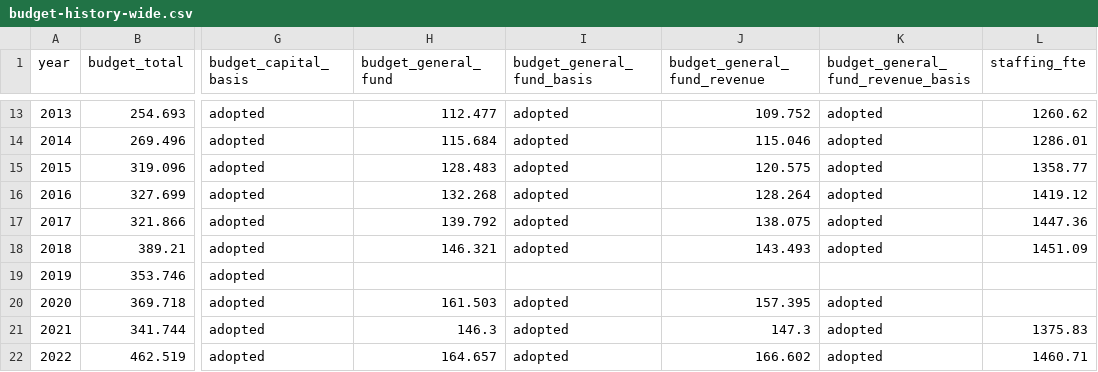
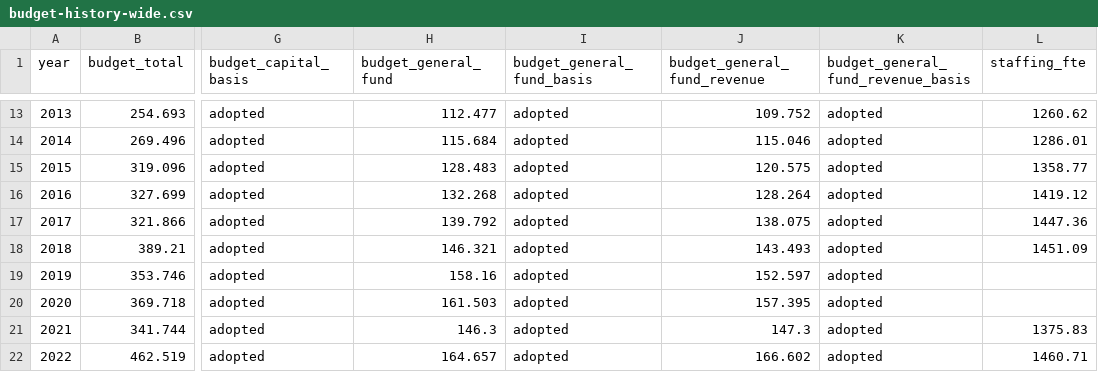
Before and after one commit to brianckeegan/charting-boulder, a CSV file: 2026-11-budget-tool/budget-history/budget-history-wide.csv, drawn as a sheet; only a part is shown, gaps mark what is left out; the diff names each change by its address in the sheet, - before the commit and + after, or states it on an @@ line.

```diff
--- a/2026-11-budget-tool/budget-history/budget-history-wide.csv
+++ b/2026-11-budget-tool/budget-history/budget-history-wide.csv
-H19 (budget_general_fund): (empty)
+H19 (budget_general_fund): 158.16
-I19 (budget_general_fund_basis): (empty)
+I19 (budget_general_fund_basis): adopted
-J19 (budget_general_fund_revenue): (empty)
+J19 (budget_general_fund_revenue): 152.597
-K19: (empty)
+K19: adopted
```
Also changed, not shown: 2026-11-budget-tool/budget-history/budget-history-provenance.csv, 2026-11-budget-tool/budget-history/budget-history.csv, 4 other files.
